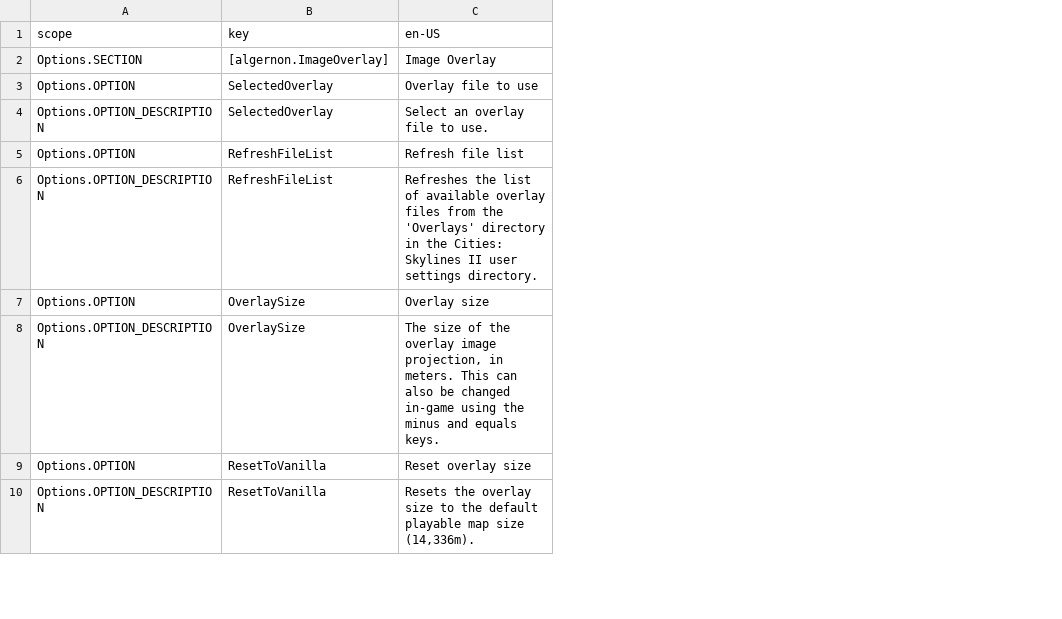
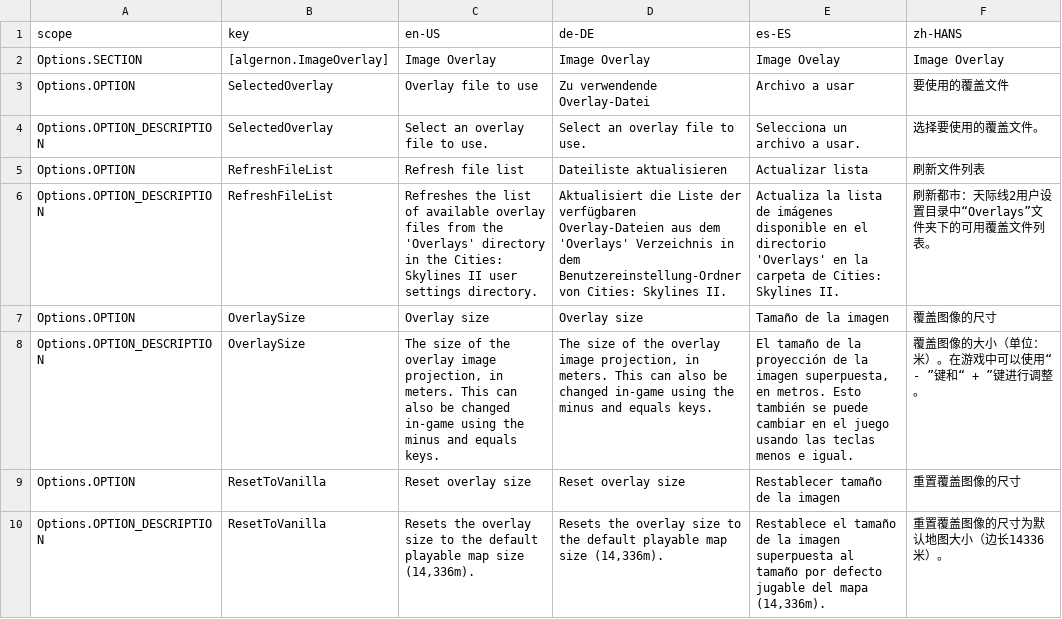
Before and after one commit to algernon-A/ImageOverlayLite, a CSV file: l10n.csv, drawn as a sheet; only a part is shown; the diff covers the shown part only; the diff names each change by its address in the sheet, - before the commit and + after, or states it on an @@ line.

Commit message:
1.1.1 - Add overlay position sliders in options panel and save last-used position. - Add initial localizations for Simplified Chinese, German, and Spanish from CrowdIn translation volunteers.

```diff
--- a/l10n.csv
+++ b/l10n.csv
+column D (de-DE), rows 2-10: Image Overlay | Zu verwendende Overlay-Datei | Select an overlay file to use. | Dateiliste aktualisieren | Aktualisiert die Liste der verfügbaren Overlay-Dateien aus dem 'Overlays' Verzeichnis in dem Benutzereinstellung-Ordner von Cities: Skylines II. | Overlay size | The size of the overlay image projection, in meters. This can also be changed in-game using the minus and equals keys. | Reset overlay size | Resets the overlay size to the default playable map size (14,336m).
+column E (es-ES), rows 2-10: Image Ovelay | Archivo a usar | Selecciona un archivo a usar. | Actualizar lista | Actualiza la lista de imágenes disponible en el directorio 'Overlays' en la carpeta de Cities: Skylines II. | Tamaño de la imagen | El tamaño de la proyección de la imagen superpuesta, en metros. Esto también se puede cambiar en el juego usando las teclas menos e igual. | Restablecer tamaño de la imagen | Restablece el tamaño de la imagen superpuesta al tamaño por defecto jugable del mapa (14,336m).
+column F (zh-HANS), rows 2-10: Image Overlay | 要使用的覆盖文件 | 选择要使用的覆盖文件。 | 刷新文件列表 | 刷新都市：天际线2用户设置目录中“Overlays”文件夹下的可用覆盖文件列表。 | 覆盖图像的尺寸 | 覆盖图像的大小（单位：米）。在游戏中可以使用“ - ”键和“ + ”键进行调整。 | 重置覆盖图像的尺寸 | 重置覆盖图像的尺寸为默认地图大小（边长14336米）。
```
Also changed, not shown: 6 added rows elsewhere in this file, 7 other files.
